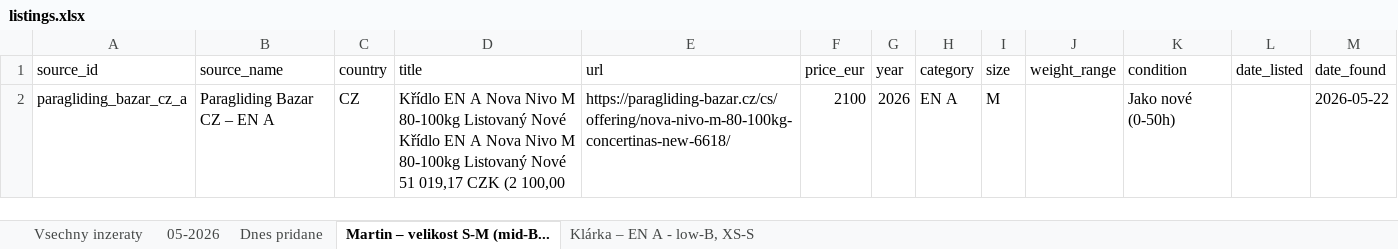
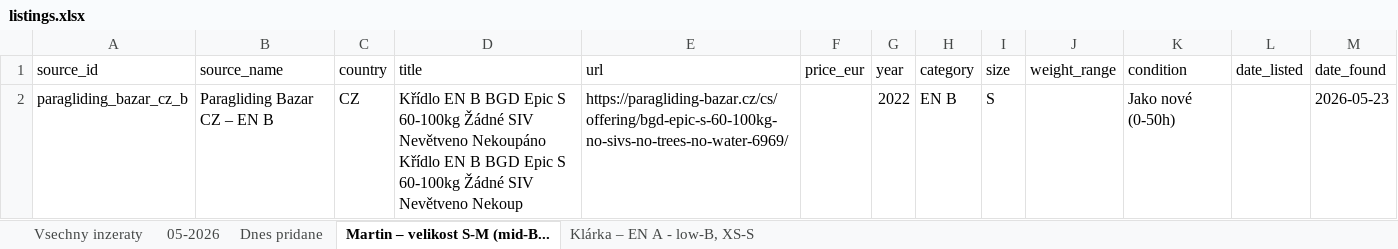
Before and after one commit to zimmema3/paragliding, an Excel workbook: data/bazar_watcher/listings.xlsx, sheet Martin – velikost S-M (mid-B..., drawn as a sheet; values as stored, in another font and other column widths than the file's, no borders; removed rows and columns are numbered as before the commit, all else as after; the diff names each change by its address in the sheet, - before the commit and + after, or states it on an @@ line.

```diff
--- a/data/bazar_watcher/listings.xlsx (sheet Martin – velikost S-M (mid-B...)
+++ b/data/bazar_watcher/listings.xlsx (sheet Martin – velikost S-M (mid-B...)
-row 2: paragliding_bazar_cz_a | Paragliding Bazar CZ – EN A | CZ | Křídlo EN A Nova Nivo M 80-100kg Listovaný Nové Křídlo EN A Nova Nivo M 80-100kg Listovaný Nové 51 019,17 CZK (2 100,00 | https://paragliding-bazar.cz/cs/offering/nova-nivo-m-80-100kg-concertinas-new-6618/ | 2100 | 2026 | EN A | M |  | Jako nové (0-50h) |  | 2026-05-22
+row 2: paragliding_bazar_cz_b | Paragliding Bazar CZ – EN B | CZ | Křídlo EN B BGD Epic S 60-100kg Žádné SIV Nevětveno Nekoupáno Křídlo EN B BGD Epic S 60-100kg Žádné SIV Nevětveno Nekoup | https://paragliding-bazar.cz/cs/offering/bgd-epic-s-60-100kg-no-sivs-no-trees-no-water-6969/ |  | 2022 | EN B | S |  | Jako nové (0-50h) |  | 2026-05-23
```
Also changed, not shown: sheet 05-2026, sheet Vsechny inzeraty, sheet Dnes pridane, sheet Klárka – EN A - low-B, XS-S, 1 other file.
